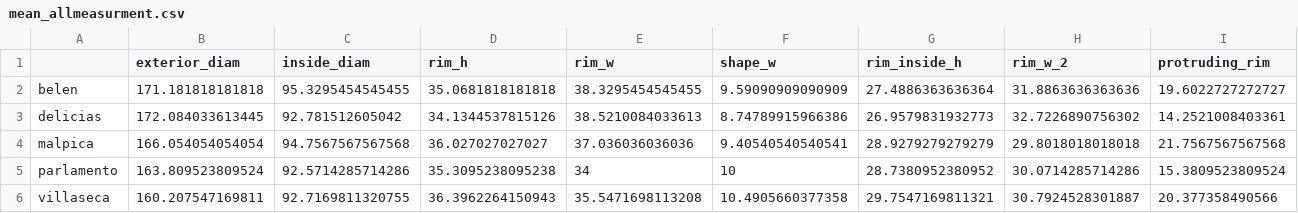
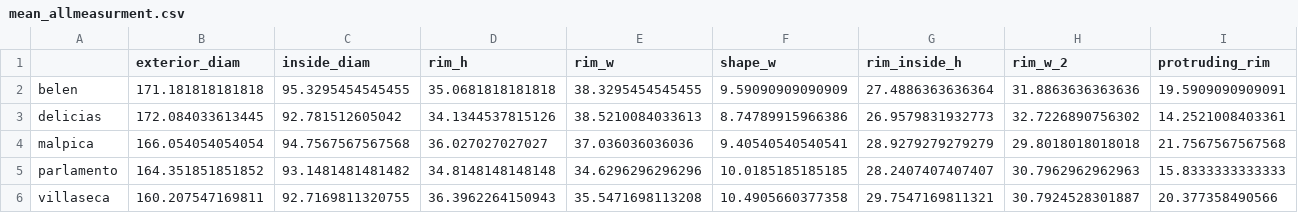
Before and after one commit to simoncarrignon/apemcc, a CSV file: data/mean_allmeasurment.csv, drawn as a sheet.

Commit message:
add corrected value from maria's database

```diff
--- a/data/mean_allmeasurment.csv
+++ b/data/mean_allmeasurment.csv
@@ -1,6 +1,6 @@
 "","exterior_diam","inside_diam","rim_h","rim_w","shape_w","rim_inside_h","rim_w_2","protruding_rim"
-"belen",171.181818181818,95.3295454545455,35.0681818181818,38.3295454545455,9.59090909090909,27.4886363636364,31.8863636363636,19.6022727272727
+"belen",171.181818181818,95.3295454545455,35.0681818181818,38.3295454545455,9.59090909090909,27.4886363636364,31.8863636363636,19.5909090909091
 "delicias",172.084033613445,92.781512605042,34.1344537815126,38.5210084033613,8.74789915966386,26.9579831932773,32.7226890756302,14.2521008403361
 "malpica",166.054054054054,94.7567567567568,36.027027027027,37.036036036036,9.40540540540541,28.9279279279279,29.8018018018018,21.7567567567568
-"parlamento",163.809523809524,92.5714285714286,35.3095238095238,34,10,28.7380952380952,30.0714285714286,15.3809523809524
+"parlamento",164.351851851852,93.1481481481482,34.8148148148148,34.6296296296296,10.0185185185185,28.2407407407407,30.7962962962963,15.8333333333333
 "villaseca",160.207547169811,92.7169811320755,36.3962264150943,35.5471698113208,10.4905660377358,29.7547169811321,30.7924528301887,20.377358490566
```
Also changed, not shown: data/sd_allmeasurment.csv, 1 other file.
